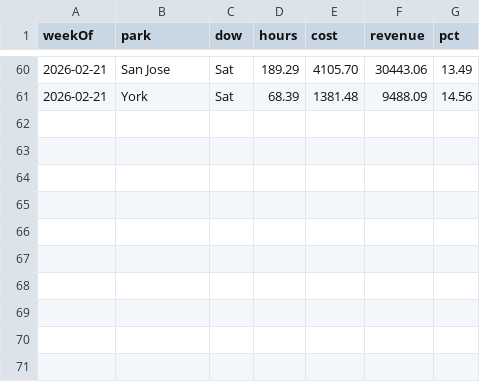
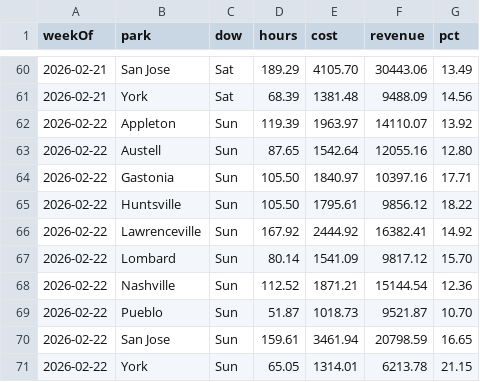
Before and after one commit to cryback/amglabor, a CSV file: data/daily_totals.csv, drawn as a sheet; only a part is shown, gaps mark what is left out; the diff names each change by its address in the sheet, - before the commit and + after, or states it on an @@ line.

Commit message:
Add 10 Sun labor data: Appleton, Austell, Gastonia, Huntsville, Lawrenceville, Lombard, Nashville, Pueblo, San Jose, York

```diff
--- a/data/daily_totals.csv
+++ b/data/daily_totals.csv
+row 62: 2026-02-22 | Appleton | Sun | 119.39 | 1963.97 | 14110.07 | 13.92
+row 63: 2026-02-22 | Austell | Sun | 87.65 | 1542.64 | 12055.16 | 12.80
+row 64: 2026-02-22 | Gastonia | Sun | 105.50 | 1840.97 | 10397.16 | 17.71
+row 65: 2026-02-22 | Huntsville | Sun | 105.50 | 1795.61 | 9856.12 | 18.22
+row 66: 2026-02-22 | Lawrenceville | Sun | 167.92 | 2444.92 | 16382.41 | 14.92
+row 67: 2026-02-22 | Lombard | Sun | 80.14 | 1541.09 | 9817.12 | 15.70
+row 68: 2026-02-22 | Nashville | Sun | 112.52 | 1871.21 | 15144.54 | 12.36
+row 69: 2026-02-22 | Pueblo | Sun | 51.87 | 1018.73 | 9521.87 | 10.70
+row 70: 2026-02-22 | San Jose | Sun | 159.61 | 3461.94 | 20798.59 | 16.65
+row 71: 2026-02-22 | York | Sun | 65.05 | 1314.01 | 6213.78 | 21.15
```
